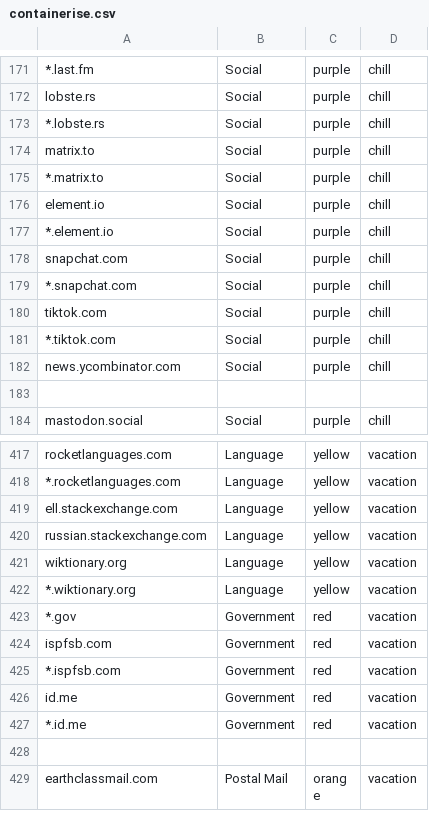
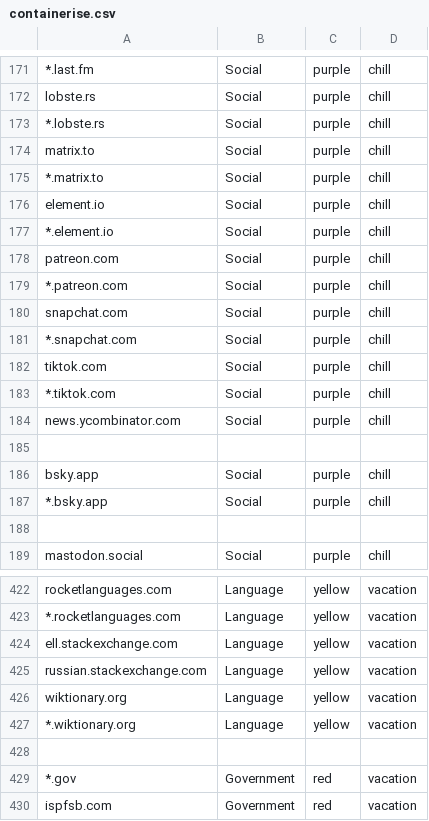
Before and after one commit to ELLIOTTCABLE/System, a CSV file: Extras/FireFox Extension Configs/containerise.csv, drawn as a sheet; only a part is shown, gaps mark what is left out; the shorter side is filled out with more unchanged rows; the diff covers the shown part only.

```diff
--- a/Extras/FireFox Extension Configs/containerise.csv
+++ b/Extras/FireFox Extension Configs/containerise.csv
@@ -177,2 +177,4 @@ element.io, Social, purple, chill
 *.element.io, Social, purple, chill
+patreon.com, Social, purple, chill
+*.patreon.com, Social, purple, chill
 snapchat.com, Social, purple, chill
@@ -182,2 +184,5 @@ tiktok.com, Social, purple, chill
 news.ycombinator.com, Social, purple, chill
+
+bsky.app, Social, purple, chill
+*.bsky.app, Social, purple, chill
 
@@ -422,2 +427,3 @@ wiktionary.org, Language, yellow, vacation
 *.wiktionary.org, Language, yellow, vacation
+
 *.gov, Government, red, vacation
```
Also changed, not shown: 11 added rows, 4 moved rows and 4 edited cells elsewhere in this file.
